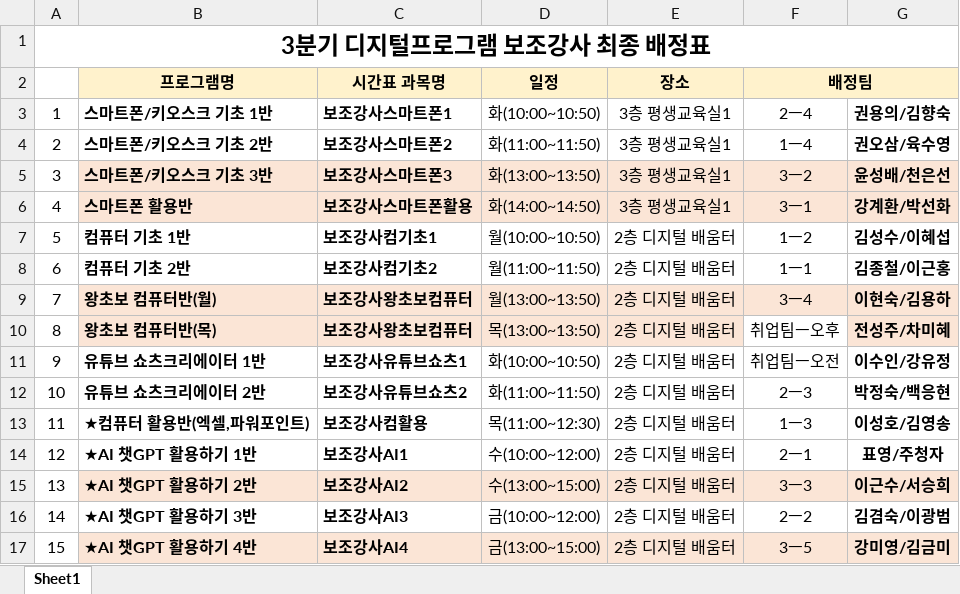
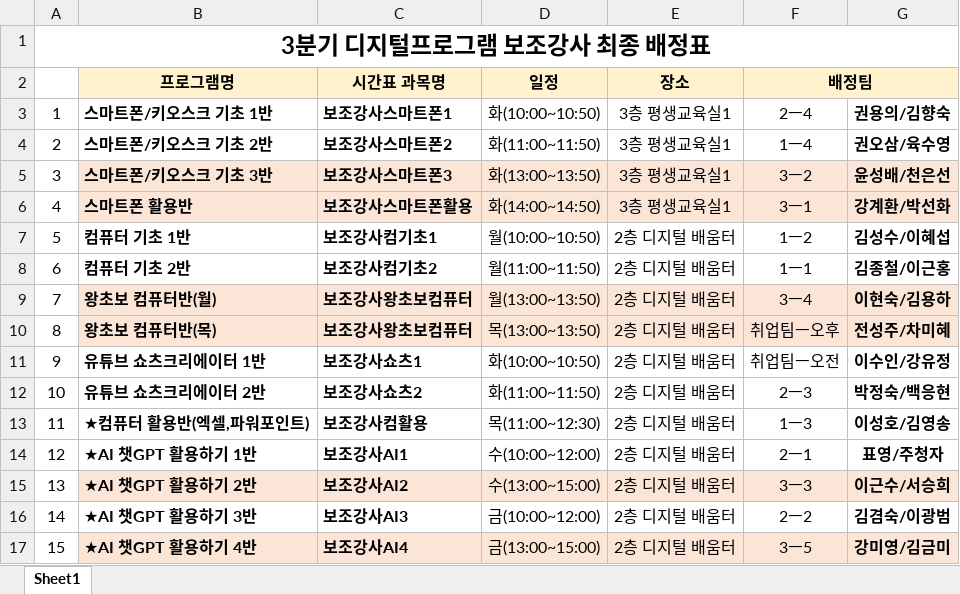
Before and after one commit to ypyo99/new-day-log, an Excel workbook: public/보조강사 최종배정표.xlsx, sheet Sheet1, drawn as a sheet; values as stored, in another font and other column widths than the file's, no borders; the diff names each change by its address in the sheet, - before the commit and + after, or states it on an @@ line.

```diff
--- a/public/보조강사 최종배정표.xlsx (sheet Sheet1)
+++ b/public/보조강사 최종배정표.xlsx (sheet Sheet1)
-F10 fill: none
+F10 fill: #FBE5D6
-C11 (시간표 과목명): 보조강사유튜브쇼츠1
+C11 (시간표 과목명): 보조강사쇼츠1
-C12 (시간표 과목명): 보조강사유튜브쇼츠2
+C12 (시간표 과목명): 보조강사쇼츠2
```
Also changed, not shown: 2 other files.
